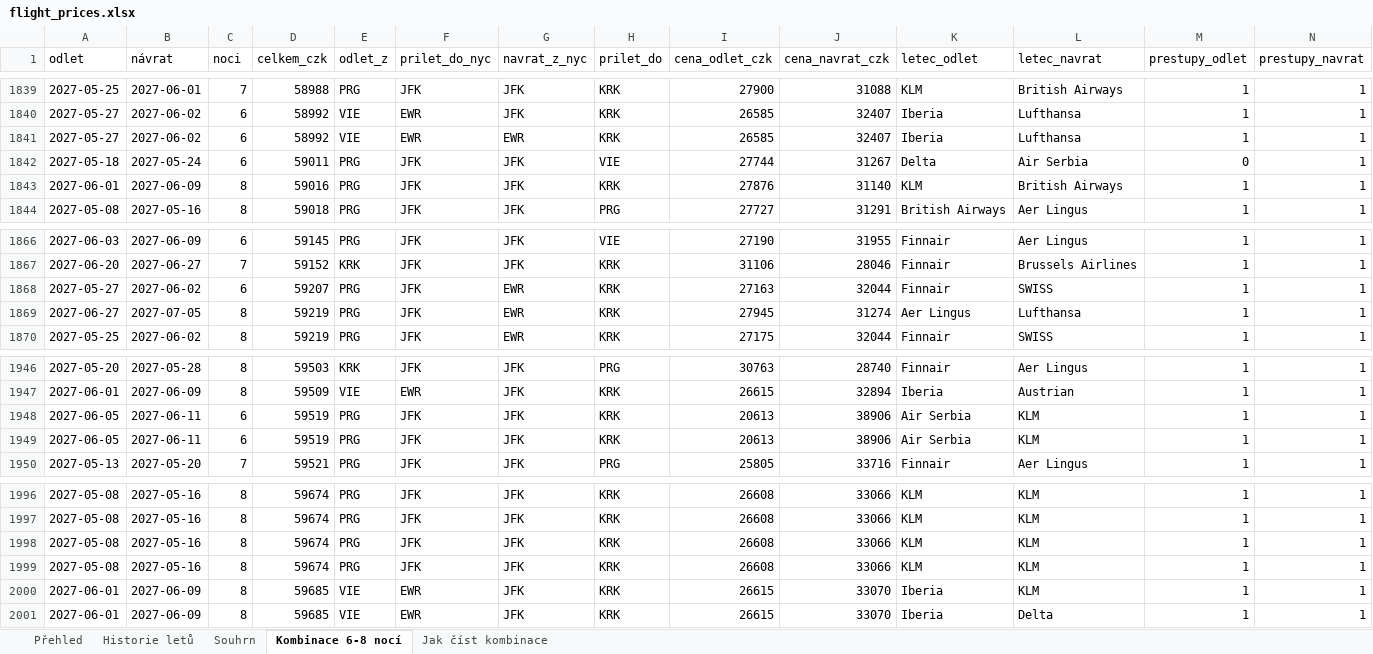
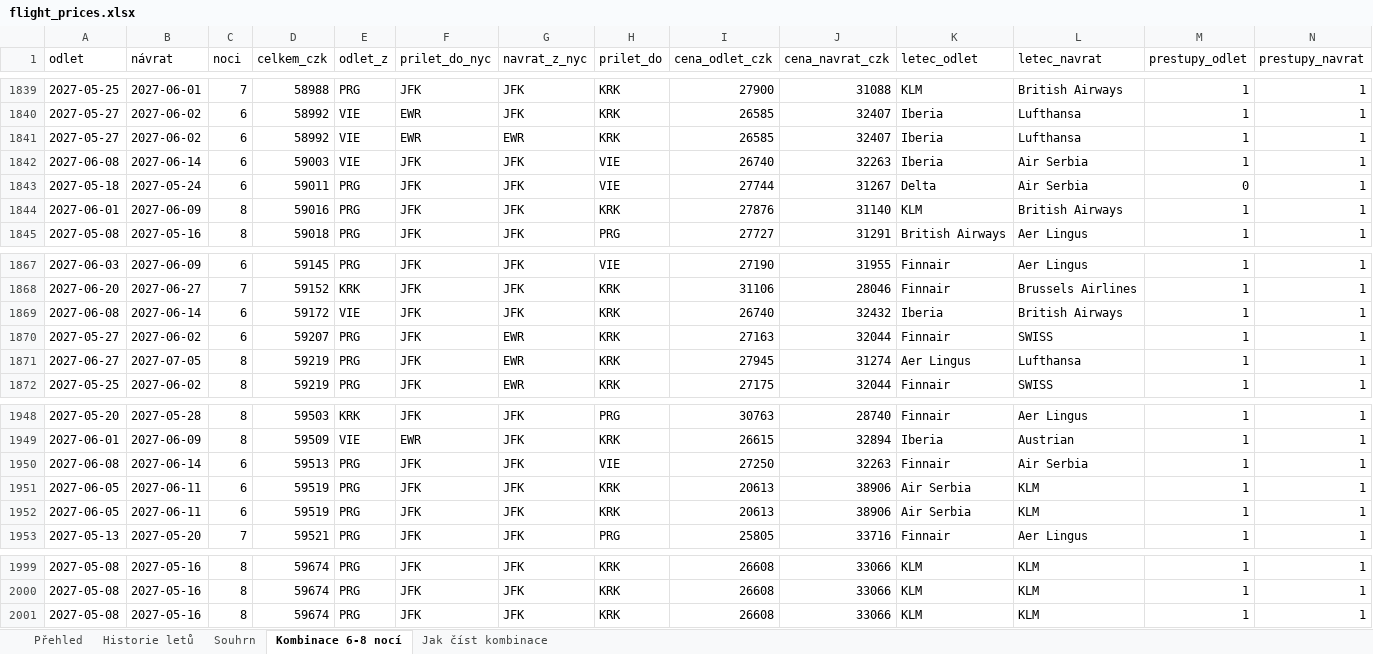
Before and after one commit to UM-26/flight-price-agent, an Excel workbook: data/flight_prices.xlsx, sheet Kombinace 6-8 nocí, drawn as a sheet; only a part is shown, gaps mark what is left out; values as stored, in another font and other column widths than the file's, no borders; removed rows and columns are numbered as before the commit, all else as after; rows hold the shown columns only; the diff names each change by its address in the sheet, - before the commit and + after, or states it on an @@ line.

```diff
--- a/data/flight_prices.xlsx (sheet Kombinace 6-8 nocí)
+++ b/data/flight_prices.xlsx (sheet Kombinace 6-8 nocí)
+row 1842: 2027-06-08 | 2027-06-14 | 6 | 59003 | VIE | JFK | JFK | VIE | 26740 | 32263 | Iberia | Air Serbia | 1 | 1
+row 1869: 2027-06-08 | 2027-06-14 | 6 | 59172 | VIE | JFK | JFK | KRK | 26740 | 32432 | Iberia | British Airways | 1 | 1
+row 1950: 2027-06-08 | 2027-06-14 | 6 | 59513 | PRG | JFK | JFK | VIE | 27250 | 32263 | Finnair | Air Serbia | 1 | 1
-row 1999: 2027-05-08 | 2027-05-16 | 8 | 59674 | PRG | JFK | JFK | KRK | 26608 | 33066 | KLM | KLM | 1 | 1
-row 2000: 2027-06-01 | 2027-06-09 | 8 | 59685 | VIE | EWR | JFK | KRK | 26615 | 33070 | Iberia | KLM | 1 | 1
-row 2001: 2027-06-01 | 2027-06-09 | 8 | 59685 | VIE | EWR | JFK | KRK | 26615 | 33070 | Iberia | Delta | 1 | 1
```
Also changed, not shown: sheet Historie letů, sheet Souhrn, 2 other files.
